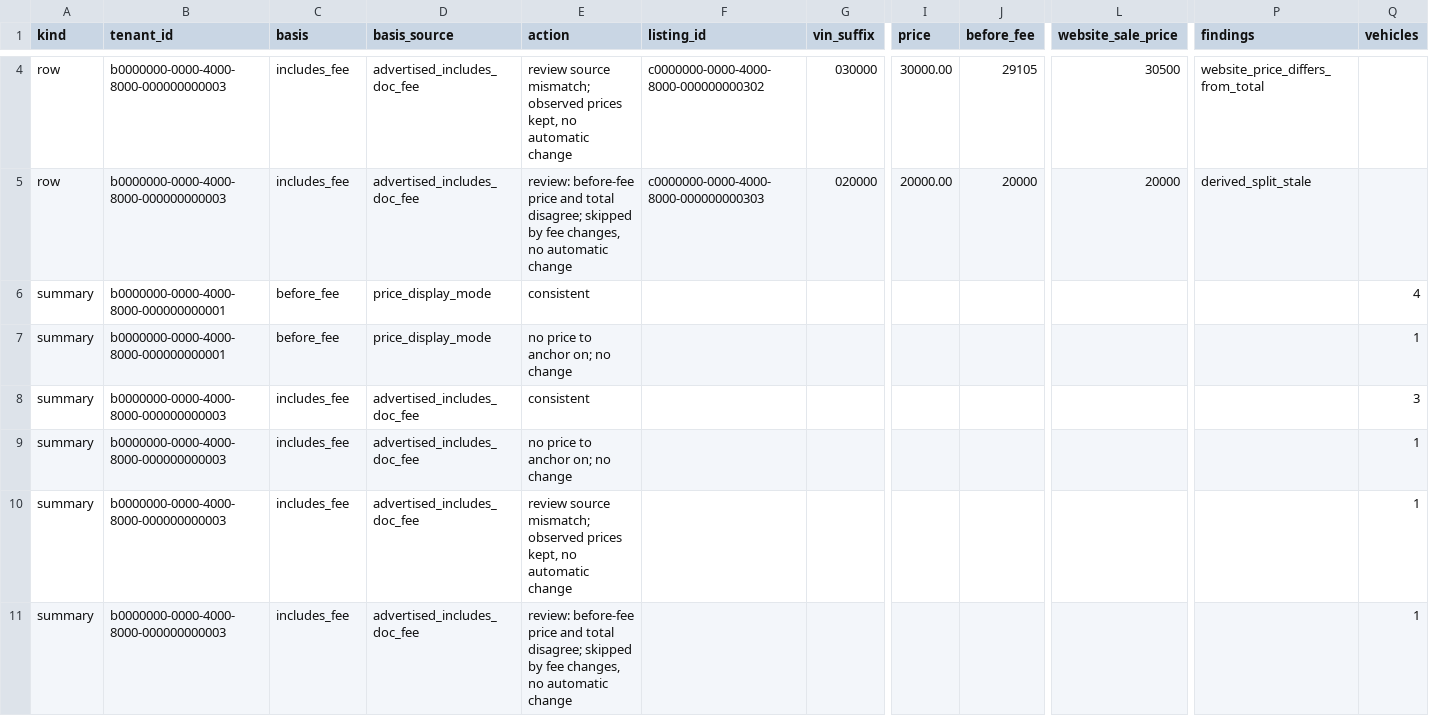
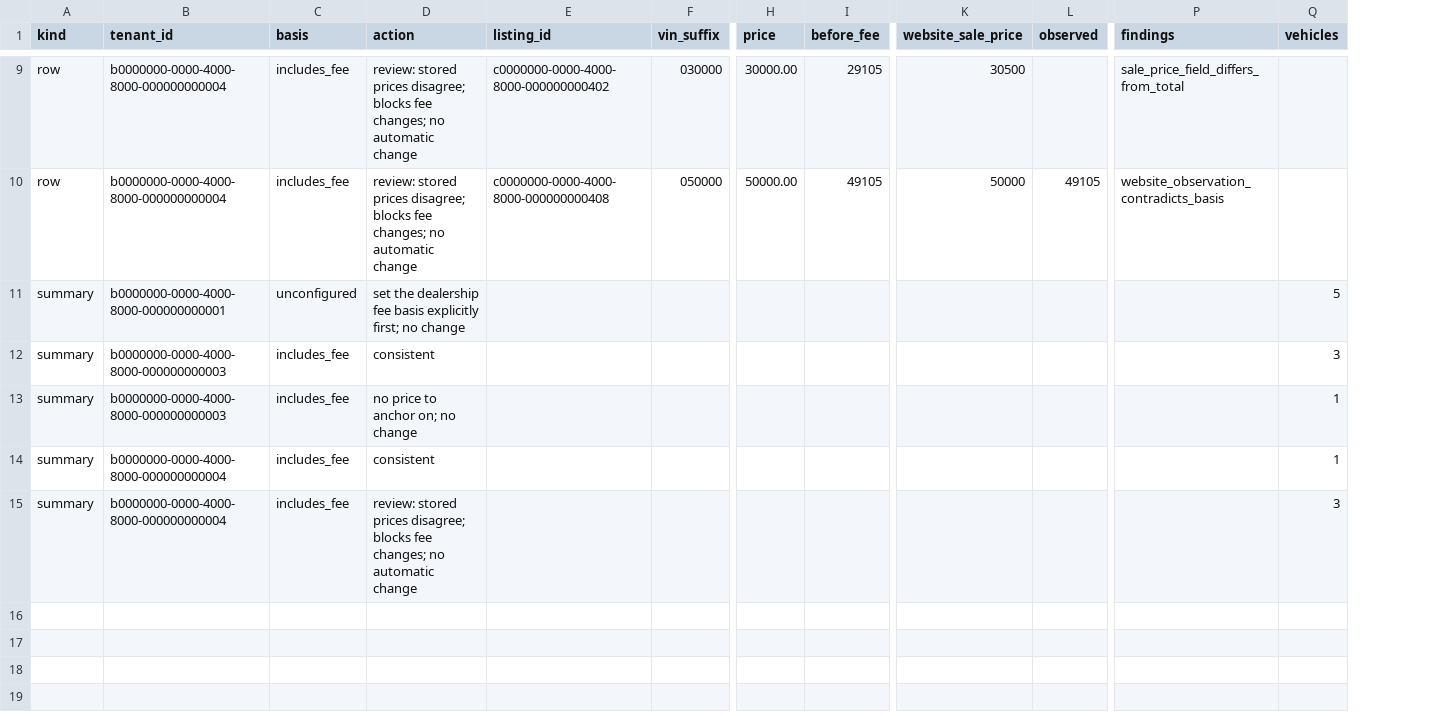
Before and after one commit to KenCarbiz/autolables-74375bef, a CSV file: scripts/admin-parity/evidence/pricing/policy-b-db-verify-reconciliation.csv, drawn as a sheet; only a part is shown, gaps mark what is left out; removed rows and columns are numbered as before the commit, all else as after; rows hold the shown columns only; the diff covers the shown part only; the diff names each change by its address in the sheet, - before the commit and + after, or states it on an @@ line.

```diff
--- a/scripts/admin-parity/evidence/pricing/policy-b-db-verify-reconciliation.csv
+++ b/scripts/admin-parity/evidence/pricing/policy-b-db-verify-reconciliation.csv
-column D (basis_source), rows 4-5: advertised_includes_doc_fee | advertised_includes_doc_fee; rows 7-11: price_display_mode | advertised_includes_doc_fee | advertised_includes_doc_fee | advertised_includes_doc_fee | advertised_includes_doc_fee
+column L (observed), row 10: 49105
-B9:B10 (tenant_id): b0000000-0000-4000-8000-000000000003
+B9:B10 (tenant_id): b0000000-0000-4000-8000-000000000004
-D9 (action): review source mismatch; observed prices kept, no automatic…
+D9 (action): review: stored prices disagree; blocks fee changes; no automatic…
-E9 (listing_id): c0000000-0000-4000-8000-000000000302
+E9 (listing_id): c0000000-0000-4000-8000-000000000402
-P9 (findings): website_price_differs_from_total
+P9 (findings): sale_price_field_differs_from_total
-D10 (action): review: before-fee price and total disagree; skipped by fee changes, no automatic…
+D10 (action): review: stored prices disagree; blocks fee changes; no automatic…
-E10 (listing_id): c0000000-0000-4000-8000-000000000303
+E10 (listing_id): c0000000-0000-4000-8000-000000000408
-F10 (vin_suffix): 020000
+F10 (vin_suffix): 050000
-H10 (price): 20000.00
+H10 (price): 50000.00
-I10 (before_fee): 20000
+I10 (before_fee): 49105
-K10 (website_sale_price): 20000
+K10 (website_sale_price): 50000
-P10 (findings): derived_split_stale
+P10 (findings): website_observation_contradicts_basis
-row 6: summary | b0000000-0000-4000-8000-000000000001 | before_fee | price_display_mode | consistent |  |  |  |  |  |  | 4
-C11 (basis): before_fee
+C11 (basis): unconfigured
-D11 (action): no price to anchor on; no change
+D11 (action): set the dealership fee basis explicitly first; no change
-Q11 (vehicles): 1
+Q11 (vehicles): 5
-B14:B15 (tenant_id): b0000000-0000-4000-8000-000000000003
+B14:B15 (tenant_id): b0000000-0000-4000-8000-000000000004
-D14 (action): review source mismatch; observed prices kept, no automatic change
+D14 (action): consistent
-D15 (action): review: before-fee price and total disagree; skipped by fee changes, no automatic…
+D15 (action): review: stored prices disagree; blocks fee changes; no automatic…
-Q15 (vehicles): 1
+Q15 (vehicles): 3
```
Also changed, not shown: 5 added rows and 5 edited cells elsewhere in this file, 48 other files.
